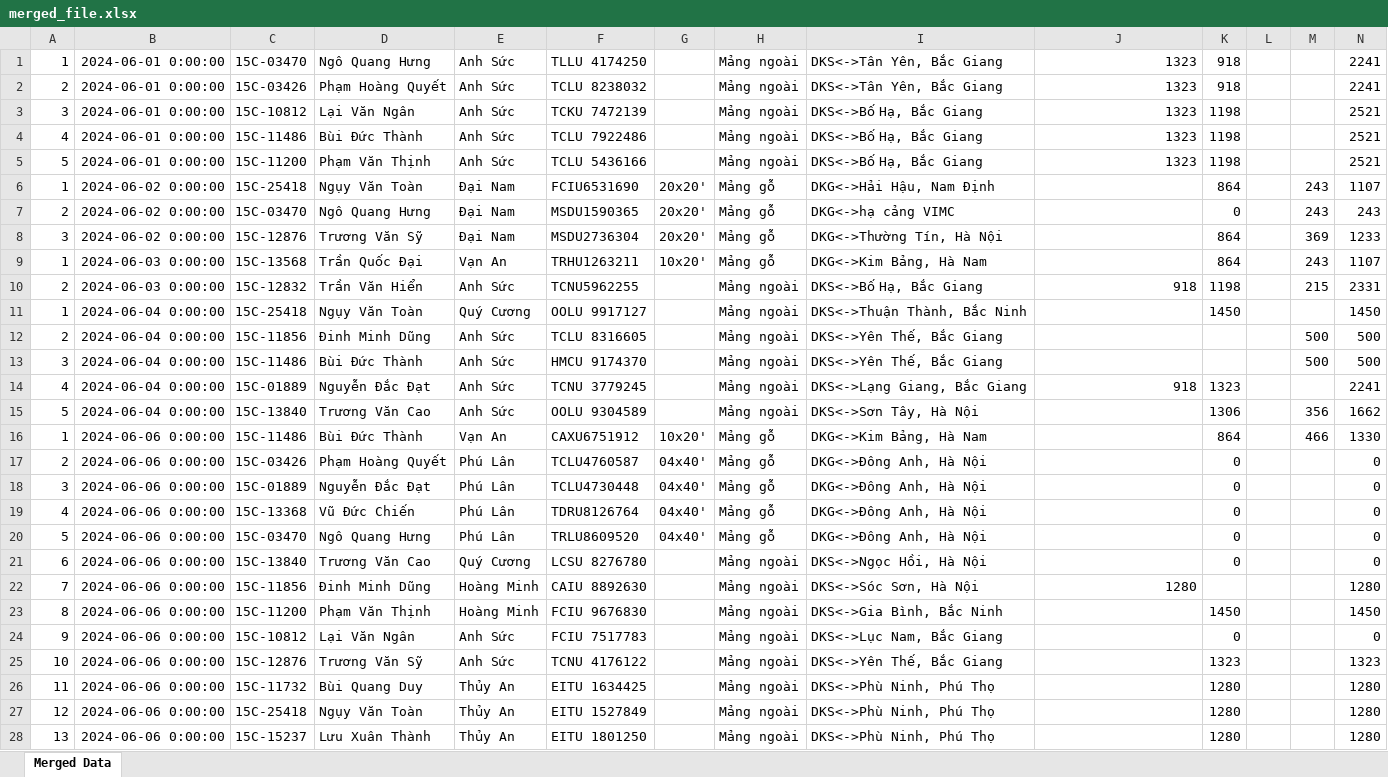
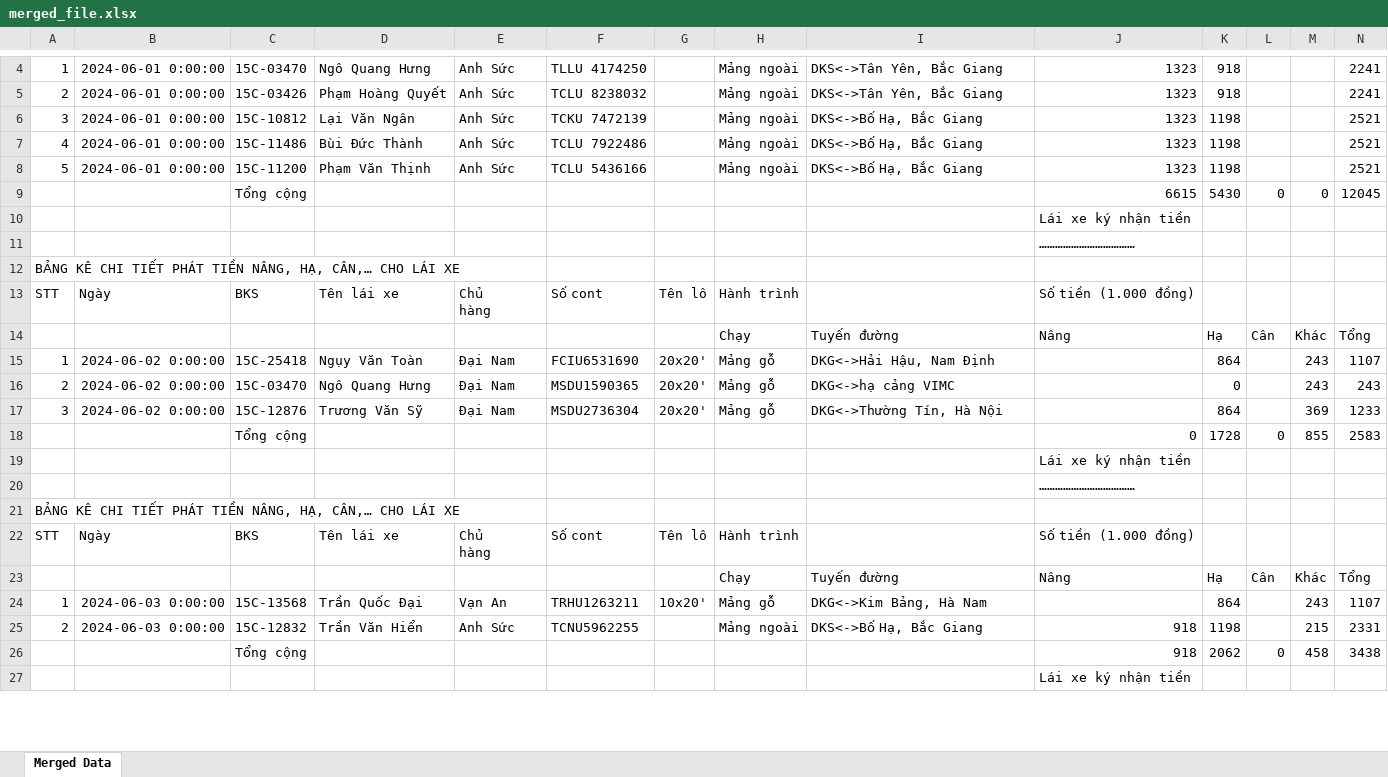
Before and after one commit to Kyslab/appflask, an Excel workbook: processed/merged_file.xlsx, sheet Merged Data, drawn as a sheet; only a part is shown, gaps mark what is left out; values as stored, in another font and other column widths than the file's, no borders; removed rows and columns are numbered as before the commit, all else as after; rows hold the shown columns only; ↵ is a line break in a cell; the diff covers the shown part only; the diff names each change by its address in the sheet, - before the commit and + after, or states it on an @@ line.

```diff
--- a/processed/merged_file.xlsx (sheet Merged Data)
+++ b/processed/merged_file.xlsx (sheet Merged Data)
+row 9:  |  | Tổng cộng |  |  |  |  |  |  | 6615 | 5430 | 0 | 0 | 12045
+row 10:  |  |  |  |  |  |  |  |  | Lái xe ký nhận tiền
+row 11:  |  |  |  |  |  |  |  |  | ………………………………
+row 12: BẢNG KÊ CHI TIẾT PHÁT TIỀN NÂNG, HẠ, CÂN,… CHO LÁI XE
+row 13: STT | Ngày | BKS | Tên lái xe | Chủ ↵ hàng | Số cont | Tên lô | Hành trình |  | Số tiền (1.000 đồng)
+row 14:  |  |  |  |  |  |  | Chạy | Tuyến đường | Nâng | Hạ | Cân | Khác | Tổng
+row 18:  |  | Tổng cộng |  |  |  |  |  |  | 0 | 1728 | 0 | 855 | 2583
+row 19:  |  |  |  |  |  |  |  |  | Lái xe ký nhận tiền
+row 20:  |  |  |  |  |  |  |  |  | ………………………………
+row 21: BẢNG KÊ CHI TIẾT PHÁT TIỀN NÂNG, HẠ, CÂN,… CHO LÁI XE
+row 22: STT | Ngày | BKS | Tên lái xe | Chủ ↵ hàng | Số cont | Tên lô | Hành trình |  | Số tiền (1.000 đồng)
+row 23:  |  |  |  |  |  |  | Chạy | Tuyến đường | Nâng | Hạ | Cân | Khác | Tổng
-row 11: 1 | 2024-06-04 0:00:00 | 15C-25418 | Ngụy Văn Toàn | Quý Cương | OOLU 9917127 |  | Mảng ngoài | DKS<->Thuận Thành, Bắc Ninh |  | 1450 |  |  | 1450
-row 12: 2 | 2024-06-04 0:00:00 | 15C-11856 | Đinh Minh Dũng | Anh Sức | TCLU 8316605 |  | Mảng ngoài | DKS<->Yên Thế, Bắc Giang |  |  |  | 500 | 500
-row 13: 3 | 2024-06-04 0:00:00 | 15C-11486 | Bùi Đức Thành | Anh Sức | HMCU 9174370 |  | Mảng ngoài | DKS<->Yên Thế, Bắc Giang |  |  |  | 500 | 500
-row 14: 4 | 2024-06-04 0:00:00 | 15C-01889 | Nguyễn Đắc Đạt | Anh Sức | TCNU 3779245 |  | Mảng ngoài | DKS<->Lạng Giang, Bắc Giang | 918 | 1323 |  |  | 2241
-row 15: 5 | 2024-06-04 0:00:00 | 15C-13840 | Trương Văn Cao | Anh Sức | OOLU 9304589 |  | Mảng ngoài | DKS<->Sơn Tây, Hà Nội |  | 1306 |  | 356 | 1662
-row 16: 1 | 2024-06-06 0:00:00 | 15C-11486 | Bùi Đức Thành | Vạn An | CAXU6751912 | 10x20' | Mảng gỗ | DKG<->Kim Bảng, Hà Nam |  | 864 |  | 466 | 1330
-row 17: 2 | 2024-06-06 0:00:00 | 15C-03426 | Phạm Hoàng Quyết | Phú Lân | TCLU4760587 | 04x40' | Mảng gỗ | DKG<->Đông Anh, Hà Nội |  | 0 |  |  | 0
-row 18: 3 | 2024-06-06 0:00:00 | 15C-01889 | Nguyễn Đắc Đạt | Phú Lân | TCLU4730448 | 04x40' | Mảng gỗ | DKG<->Đông Anh, Hà Nội |  | 0 |  |  | 0
-row 19: 4 | 2024-06-06 0:00:00 | 15C-13368 | Vũ Đức Chiến | Phú Lân | TDRU8126764 | 04x40' | Mảng gỗ | DKG<->Đông Anh, Hà Nội |  | 0 |  |  | 0
-row 20: 5 | 2024-06-06 0:00:00 | 15C-03470 | Ngô Quang Hưng | Phú Lân | TRLU8609520 | 04x40' | Mảng gỗ | DKG<->Đông Anh, Hà Nội |  | 0 |  |  | 0
-row 21: 6 | 2024-06-06 0:00:00 | 15C-13840 | Trương Văn Cao | Quý Cương | LCSU 8276780 |  | Mảng ngoài | DKS<->Ngọc Hồi, Hà Nội |  | 0 |  |  | 0
-row 22: 7 | 2024-06-06 0:00:00 | 15C-11856 | Đinh Minh Dũng | Hoàng Minh | CAIU 8892630 |  | Mảng ngoài | DKS<->Sóc Sơn, Hà Nội | 1280 |  |  |  | 1280
-row 23: 8 | 2024-06-06 0:00:00 | 15C-11200 | Phạm Văn Thịnh | Hoàng Minh | FCIU 9676830 |  | Mảng ngoài | DKS<->Gia Bình, Bắc Ninh |  | 1450 |  |  | 1450
-row 24: 9 | 2024-06-06 0:00:00 | 15C-10812 | Lại Văn Ngân | Anh Sức | FCIU 7517783 |  | Mảng ngoài | DKS<->Lục Nam, Bắc Giang |  | 0 |  |  | 0
-row 25: 10 | 2024-06-06 0:00:00 | 15C-12876 | Trương Văn Sỹ | Anh Sức | TCNU 4176122 |  | Mảng ngoài | DKS<->Yên Thế, Bắc Giang |  | 1323 |  |  | 1323
-row 26: 11 | 2024-06-06 0:00:00 | 15C-11732 | Bùi Quang Duy | Thủy An | EITU 1634425 |  | Mảng ngoài | DKS<->Phù Ninh, Phú Thọ |  | 1280 |  |  | 1280
-row 27: 12 | 2024-06-06 0:00:00 | 15C-25418 | Ngụy Văn Toàn | Thủy An | EITU 1527849 |  | Mảng ngoài | DKS<->Phù Ninh, Phú Thọ |  | 1280 |  |  | 1280
-row 28: 13 | 2024-06-06 0:00:00 | 15C-15237 | Lưu Xuân Thành | Thủy An | EITU 1801250 |  | Mảng ngoài | DKS<->Phù Ninh, Phú Thọ |  | 1280 |  |  | 1280
+row 26:  |  | Tổng cộng |  |  |  |  |  |  | 918 | 2062 | 0 | 458 | 3438
+row 27:  |  |  |  |  |  |  |  |  | Lái xe ký nhận tiền
```
Also changed, not shown: 106 added rows and 32 removed rows elsewhere in this sheet, 10 other files.
